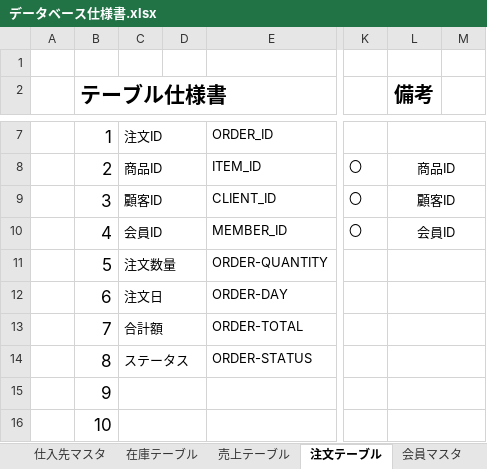
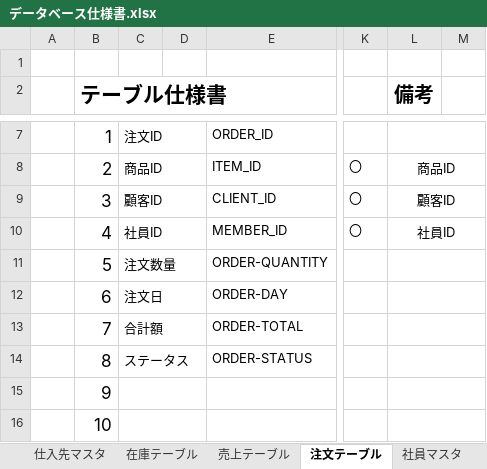
Before and after one commit to Yamanin3/system-devel, an Excel workbook: 提出ドキュメント/データベース仕様書.xlsx, sheet 注文テーブル, drawn as a sheet; only a part is shown, gaps mark what is left out; values as stored, in another font and other column widths than the file's, no borders; the diff names each change by its address in the sheet, - before the commit and + after, or states it on an @@ line.

```diff
--- a/提出ドキュメント/データベース仕様書.xlsx (sheet 注文テーブル)
+++ b/提出ドキュメント/データベース仕様書.xlsx (sheet 注文テーブル)
-sheet tab: 会員マスタ
+sheet tab: 社員マスタ
-C10: 会員ID
+C10: 社員ID
-L10 (備考): 会員ID
+L10 (備考): 社員ID
```
Also changed, not shown: sheet 社員マスタ, other sheet tabs.
